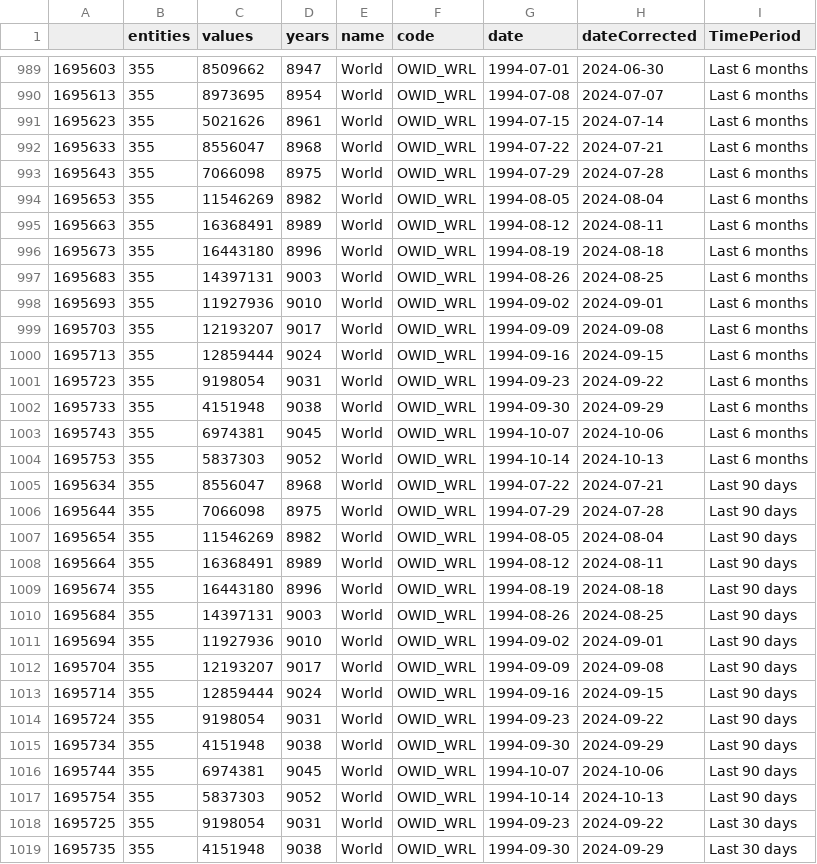
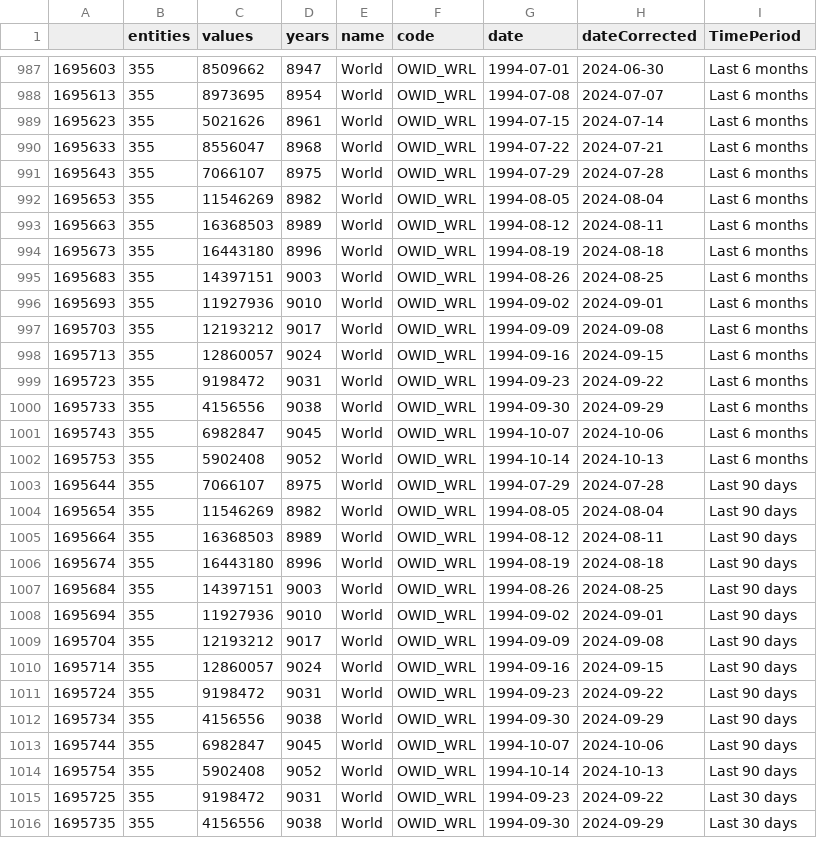
Before and after one commit to vfillis/automated-polling, a CSV file: data/forest_fires_world.csv, drawn as a sheet; only a part is shown, gaps mark what is left out; the diff covers the shown part only.

```diff
--- a/data/forest_fires_world.csv
+++ b/data/forest_fires_world.csv
@@ -992,28 +990,27 @@
 "1695633",355,8556047,8968,"World","OWID_WRL",1994-07-22,2024-07-21,"Last 6 months"
-"1695643",355,7066098,8975,"World","OWID_WRL",1994-07-29,2024-07-28,"Last 6 months"
+"1695643",355,7066107,8975,"World","OWID_WRL",1994-07-29,2024-07-28,"Last 6 months"
 "1695653",355,11546269,8982,"World","OWID_WRL",1994-08-05,2024-08-04,"Last 6 months"
-"1695663",355,16368491,8989,"World","OWID_WRL",1994-08-12,2024-08-11,"Last 6 months"
+"1695663",355,16368503,8989,"World","OWID_WRL",1994-08-12,2024-08-11,"Last 6 months"
 "1695673",355,16443180,8996,"World","OWID_WRL",1994-08-19,2024-08-18,"Last 6 months"
-"1695683",355,14397131,9003,"World","OWID_WRL",1994-08-26,2024-08-25,"Last 6 months"
+"1695683",355,14397151,9003,"World","OWID_WRL",1994-08-26,2024-08-25,"Last 6 months"
 "1695693",355,11927936,9010,"World","OWID_WRL",1994-09-02,2024-09-01,"Last 6 months"
-"1695703",355,12193207,9017,"World","OWID_WRL",1994-09-09,2024-09-08,"Last 6 months"
-"1695713",355,12859444,9024,"World","OWID_WRL",1994-09-16,2024-09-15,"Last 6 months"
-"1695723",355,9198054,9031,"World","OWID_WRL",1994-09-23,2024-09-22,"Last 6 months"
-"1695733",355,4151948,9038,"World","OWID_WRL",1994-09-30,2024-09-29,"Last 6 months"
-"1695743",355,6974381,9045,"World","OWID_WRL",1994-10-07,2024-10-06,"Last 6 months"
-"1695753",355,5837303,9052,"World","OWID_WRL",1994-10-14,2024-10-13,"Last 6 months"
-"1695634",355,8556047,8968,"World","OWID_WRL",1994-07-22,2024-07-21,"Last 90 days"
-"1695644",355,7066098,8975,"World","OWID_WRL",1994-07-29,2024-07-28,"Last 90 days"
+"1695703",355,12193212,9017,"World","OWID_WRL",1994-09-09,2024-09-08,"Last 6 months"
+"1695713",355,12860057,9024,"World","OWID_WRL",1994-09-16,2024-09-15,"Last 6 months"
+"1695723",355,9198472,9031,"World","OWID_WRL",1994-09-23,2024-09-22,"Last 6 months"
+"1695733",355,4156556,9038,"World","OWID_WRL",1994-09-30,2024-09-29,"Last 6 months"
+"1695743",355,6982847,9045,"World","OWID_WRL",1994-10-07,2024-10-06,"Last 6 months"
+"1695753",355,5902408,9052,"World","OWID_WRL",1994-10-14,2024-10-13,"Last 6 months"
+"1695644",355,7066107,8975,"World","OWID_WRL",1994-07-29,2024-07-28,"Last 90 days"
 "1695654",355,11546269,8982,"World","OWID_WRL",1994-08-05,2024-08-04,"Last 90 days"
-"1695664",355,16368491,8989,"World","OWID_WRL",1994-08-12,2024-08-11,"Last 90 days"
+"1695664",355,16368503,8989,"World","OWID_WRL",1994-08-12,2024-08-11,"Last 90 days"
 "1695674",355,16443180,8996,"World","OWID_WRL",1994-08-19,2024-08-18,"Last 90 days"
-"1695684",355,14397131,9003,"World","OWID_WRL",1994-08-26,2024-08-25,"Last 90 days"
+"1695684",355,14397151,9003,"World","OWID_WRL",1994-08-26,2024-08-25,"Last 90 days"
 "1695694",355,11927936,9010,"World","OWID_WRL",1994-09-02,2024-09-01,"Last 90 days"
-"1695704",355,12193207,9017,"World","OWID_WRL",1994-09-09,2024-09-08,"Last 90 days"
-"1695714",355,12859444,9024,"World","OWID_WRL",1994-09-16,2024-09-15,"Last 90 days"
-"1695724",355,9198054,9031,"World","OWID_WRL",1994-09-23,2024-09-22,"Last 90 days"
-"1695734",355,4151948,9038,"World","OWID_WRL",1994-09-30,2024-09-29,"Last 90 days"
-"1695744",355,6974381,9045,"World","OWID_WRL",1994-10-07,2024-10-06,"Last 90 days"
-"1695754",355,5837303,9052,"World","OWID_WRL",1994-10-14,2024-10-13,"Last 90 days"
-"1695725",355,9198054,9031,"World","OWID_WRL",1994-09-23,2024-09-22,"Last 30 days"
-"1695735",355,4151948,9038,"World","OWID_WRL",1994-09-30,2024-09-29,"Last 30 days"
+"1695704",355,12193212,9017,"World","OWID_WRL",1994-09-09,2024-09-08,"Last 90 days"
+"1695714",355,12860057,9024,"World","OWID_WRL",1994-09-16,2024-09-15,"Last 90 days"
+"1695724",355,9198472,9031,"World","OWID_WRL",1994-09-23,2024-09-22,"Last 90 days"
+"1695734",355,4156556,9038,"World","OWID_WRL",1994-09-30,2024-09-29,"Last 90 days"
+"1695744",355,6982847,9045,"World","OWID_WRL",1994-10-07,2024-10-06,"Last 90 days"
+"1695754",355,5902408,9052,"World","OWID_WRL",1994-10-14,2024-10-13,"Last 90 days"
+"1695725",355,9198472,9031,"World","OWID_WRL",1994-09-23,2024-09-22,"Last 30 days"
+"1695735",355,4156556,9038,"World","OWID_WRL",1994-09-30,2024-09-29,"Last 30 days"
```
Also changed, not shown: 2 removed rows and 33 edited cells elsewhere in this file, data/538-president-polling.csv, data/last3Y_polling.csv.
